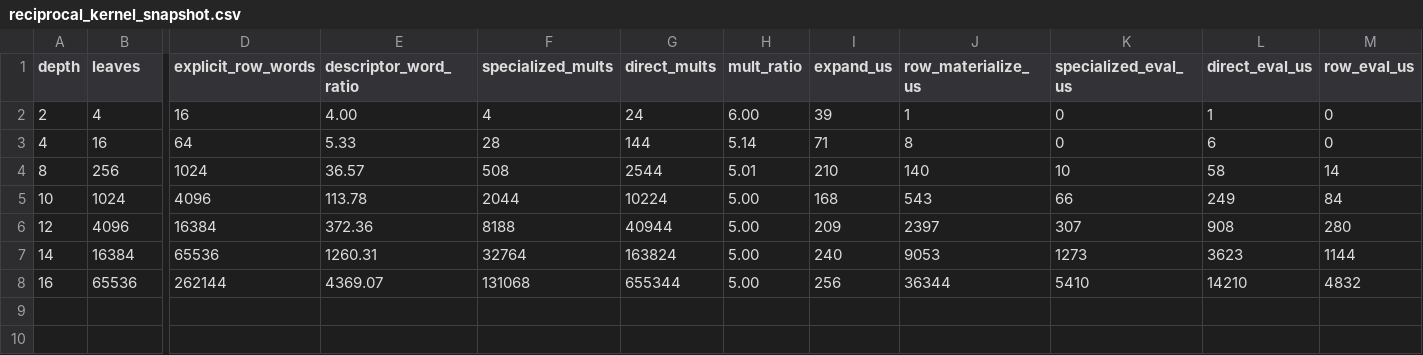
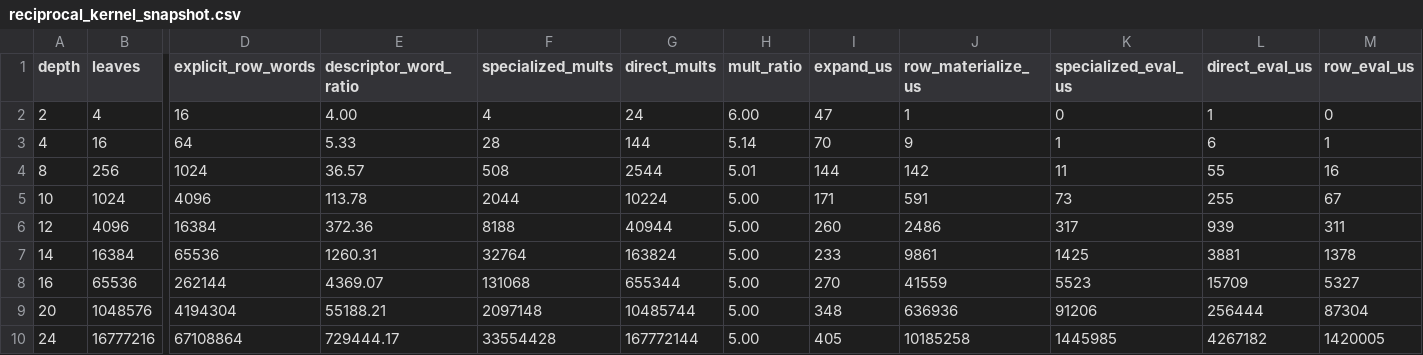
Before and after one commit to junbyjun1238/reciprocal-kzg, a CSV file: benchmark/reciprocal_kernel_snapshot.csv, drawn as a sheet; only a part is shown, gaps mark what is left out; rows hold the shown columns only; the diff names each change by its address in the sheet, - before the commit and + after, or states it on an @@ line.

Commit message:
Refactor folding interfaces and refresh benchmarks

```diff
--- a/benchmark/reciprocal_kernel_snapshot.csv
+++ b/benchmark/reciprocal_kernel_snapshot.csv
-I2 (expand_us): 39
+I2 (expand_us): 47
-I3 (expand_us): 71
+I3 (expand_us): 70
-J3 (row_materialize_us): 8
+J3 (row_materialize_us): 9
-K3 (specialized_eval_us): 0
+K3 (specialized_eval_us): 1
-M3 (row_eval_us): 0
+M3 (row_eval_us): 1
-I4 (expand_us): 210
+I4 (expand_us): 144
-J4 (row_materialize_us): 140
+J4 (row_materialize_us): 142
-K4 (specialized_eval_us): 10
+K4 (specialized_eval_us): 11
-L4 (direct_eval_us): 58
+L4 (direct_eval_us): 55
-M4 (row_eval_us): 14
+M4 (row_eval_us): 16
-I5 (expand_us): 168
+I5 (expand_us): 171
-J5 (row_materialize_us): 543
+J5 (row_materialize_us): 591
-K5 (specialized_eval_us): 66
+K5 (specialized_eval_us): 73
-L5 (direct_eval_us): 249
+L5 (direct_eval_us): 255
-M5 (row_eval_us): 84
+M5 (row_eval_us): 67
-I6 (expand_us): 209
+I6 (expand_us): 260
-J6 (row_materialize_us): 2397
+J6 (row_materialize_us): 2486
-K6 (specialized_eval_us): 307
+K6 (specialized_eval_us): 317
-L6 (direct_eval_us): 908
+L6 (direct_eval_us): 939
-M6 (row_eval_us): 280
+M6 (row_eval_us): 311
-I7 (expand_us): 240
+I7 (expand_us): 233
-J7 (row_materialize_us): 9053
+J7 (row_materialize_us): 9861
-K7 (specialized_eval_us): 1273
+K7 (specialized_eval_us): 1425
-L7 (direct_eval_us): 3623
+L7 (direct_eval_us): 3881
-M7 (row_eval_us): 1144
+M7 (row_eval_us): 1378
-I8 (expand_us): 256
+I8 (expand_us): 270
-J8 (row_materialize_us): 36344
+J8 (row_materialize_us): 41559
-K8 (specialized_eval_us): 5410
+K8 (specialized_eval_us): 5523
-L8 (direct_eval_us): 14210
+L8 (direct_eval_us): 15709
-M8 (row_eval_us): 4832
+M8 (row_eval_us): 5327
+row 9: 20 | 1048576 | 4194304 | 55188.21 | 2097148 | 10485744 | 5.00 | 348 | 636936 | 91206 | 256444 | 87304
+row 10: 24 | 16777216 | 67108864 | 729444.17 | 33554428 | 167772144 | 5.00 | 405 | 10185258 | 1445985 | 4267182 | 1420005
```
Also changed, not shown: 9 other files.
